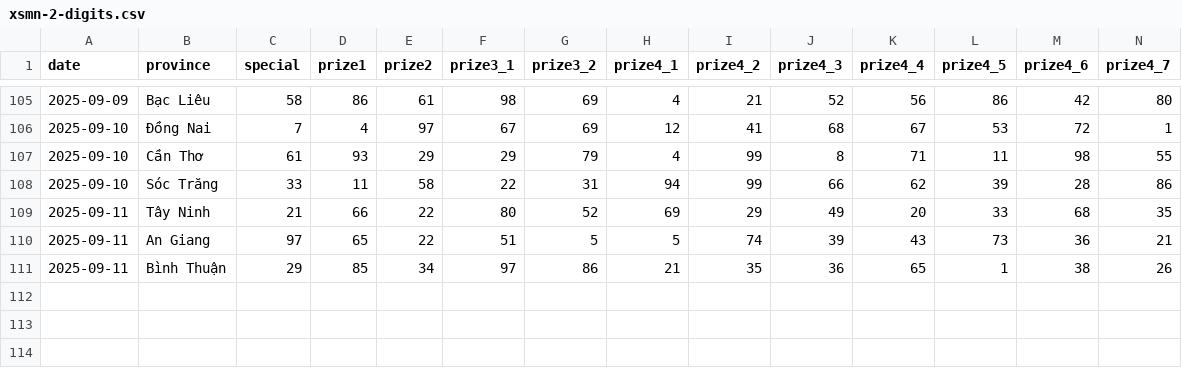
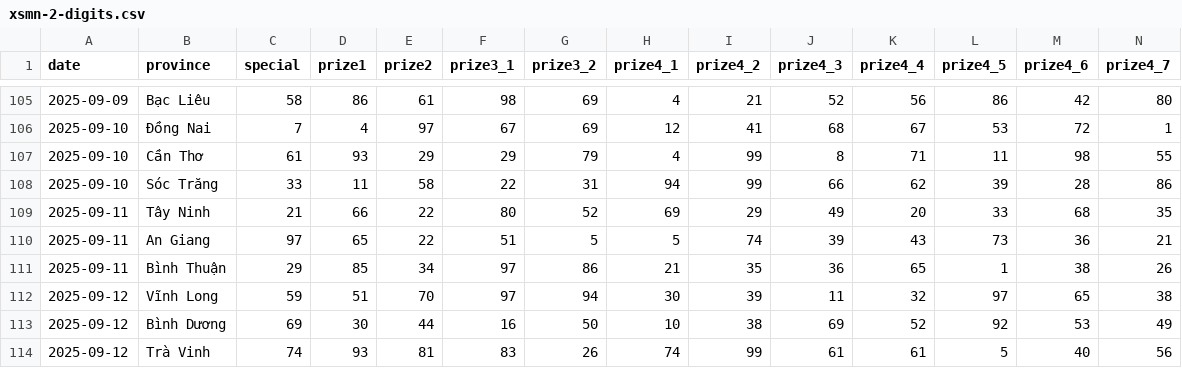
Before and after one commit to dyno-nexsoft/vietnam-lottery, a CSV file: data/xsmn-2-digits.csv, drawn as a sheet; only a part is shown, gaps mark what is left out; rows hold the shown columns only; the diff names each change by its address in the sheet, - before the commit and + after, or states it on an @@ line.

```diff
--- a/data/xsmn-2-digits.csv
+++ b/data/xsmn-2-digits.csv
+row 112: 2025-09-12 | Vĩnh Long | 59 | 51 | 70 | 97 | 94 | 30 | 39 | 11 | 32 | 97 | 65 | 38
+row 113: 2025-09-12 | Bình Dương | 69 | 30 | 44 | 16 | 50 | 10 | 38 | 69 | 52 | 92 | 53 | 49
+row 114: 2025-09-12 | Trà Vinh | 74 | 93 | 81 | 83 | 26 | 74 | 99 | 61 | 61 | 5 | 40 | 56
```
Also changed, not shown: data/xsmn-sparse.csv, data/xsmn.csv, 8 other files.
